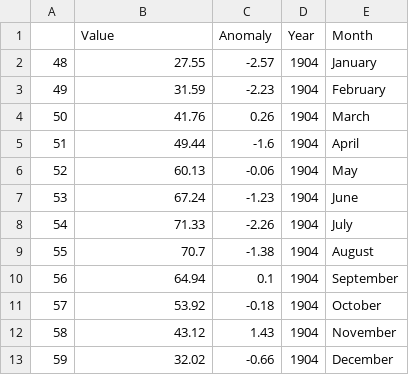
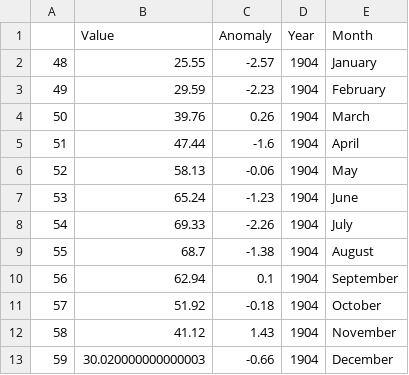
Before and after one commit to TheLegacy-Coder/a3-experiment, a CSV file: public/csvFiles/temperature_data_1904.csv, drawn as a sheet.

```diff
--- a/public/csvFiles/temperature_data_1904.csv
+++ b/public/csvFiles/temperature_data_1904.csv
@@ -1,13 +1,13 @@
 ,Value,Anomaly,Year,Month
-48,27.55,-2.57,1904,January
-49,31.59,-2.23,1904,February
-50,41.76,0.26,1904,March
-51,49.44,-1.6,1904,April
-52,60.13,-0.06,1904,May
-53,67.24,-1.23,1904,June
-54,71.33,-2.26,1904,July
-55,70.7,-1.38,1904,August
-56,64.94,0.1,1904,September
-57,53.92,-0.18,1904,October
-58,43.12,1.43,1904,November
-59,32.02,-0.66,1904,December
+48,25.55,-2.57,1904,January
+49,29.59,-2.23,1904,February
+50,39.76,0.26,1904,March
+51,47.44,-1.6,1904,April
+52,58.13,-0.06,1904,May
+53,65.24,-1.23,1904,June
+54,69.33,-2.26,1904,July
+55,68.7,-1.38,1904,August
+56,62.94,0.1,1904,September
+57,51.92,-0.18,1904,October
+58,41.12,1.43,1904,November
+59,30.020000000000003,-0.66,1904,December
```
Also changed, not shown: public/csvFiles/temperature_data_1908.csv, public/csvFiles/temperature_data_1910.csv, 16 other files.
